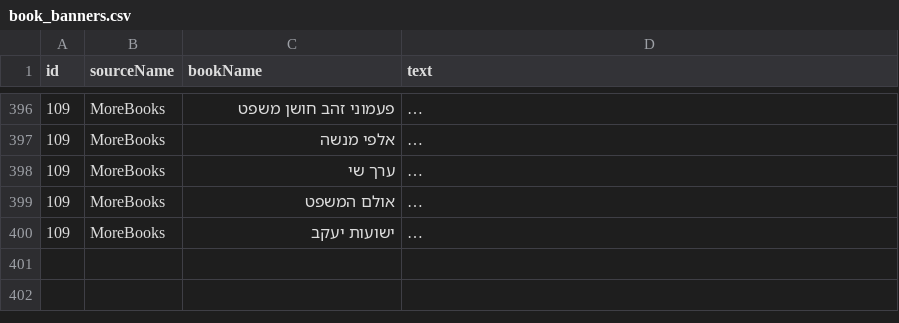
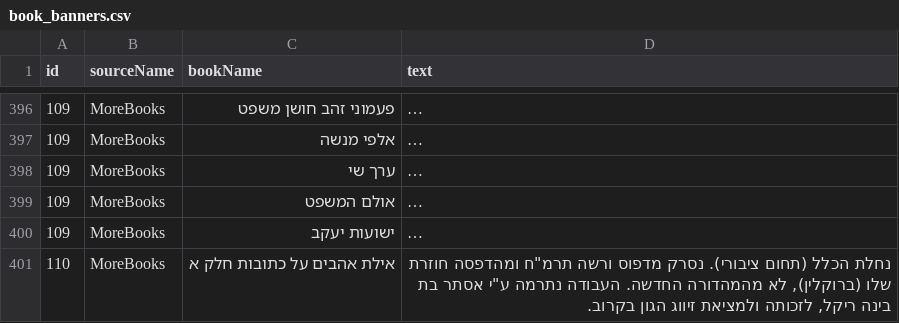
Before and after one commit to Otzaria/otzaria-library, a CSV file: ForDB/book_banners.csv, drawn as a sheet; only a part is shown, gaps mark what is left out; long unchanged cells end in …; the diff names each change by its address in the sheet, - before the commit and + after, or states it on an @@ line.

```diff
--- a/ForDB/book_banners.csv
+++ b/ForDB/book_banners.csv
+row 401: 110 | MoreBooks | אילת אהבים על כתובות חלק א | נחלת הכלל (תחום ציבורי). נסרק מדפוס ורשה תרמ"ח ומהדפסה חוזרת שלו (ברוקלין), לא מהמהדורה החדשה. העבודה נתרמה ע"י אסתר בת בינה ריקל, לזכותה ולמציאת זיווג הגון בקרוב.
```
Also changed, not shown: ForDB/book_info.csv, 4 other files.
